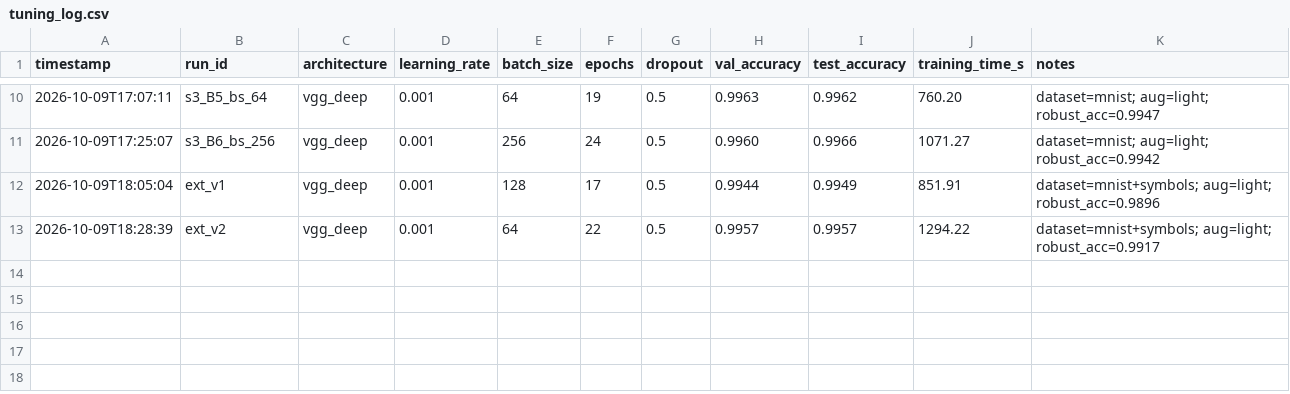
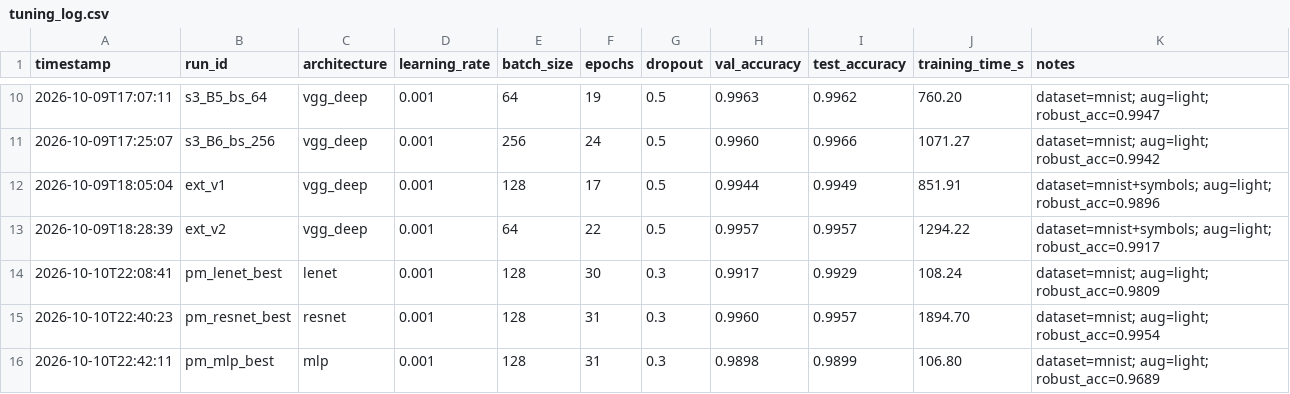
Before and after one commit to LinganMcC/COS30018-Assignment, a CSV file: models/experiments/tuning_log.csv, drawn as a sheet; only a part is shown, gaps mark what is left out; the diff names each change by its address in the sheet, - before the commit and + after, or states it on an @@ line.

Commit message:
per-model tuning results and best-settings comparison of the four final models

```diff
--- a/models/experiments/tuning_log.csv
+++ b/models/experiments/tuning_log.csv
+row 14: 2026-10-10T22:08:41 | pm_lenet_best | lenet | 0.001 | 128 | 30 | 0.3 | 0.9917 | 0.9929 | 108.24 | dataset=mnist; aug=light; robust_acc=0.9809
+row 15: 2026-10-10T22:40:23 | pm_resnet_best | resnet | 0.001 | 128 | 31 | 0.3 | 0.9960 | 0.9957 | 1894.70 | dataset=mnist; aug=light; robust_acc=0.9954
+row 16: 2026-10-10T22:42:11 | pm_mlp_best | mlp | 0.001 | 128 | 31 | 0.3 | 0.9898 | 0.9899 | 106.80 | dataset=mnist; aug=light; robust_acc=0.9689
```
Also changed, not shown: 2 other files.
